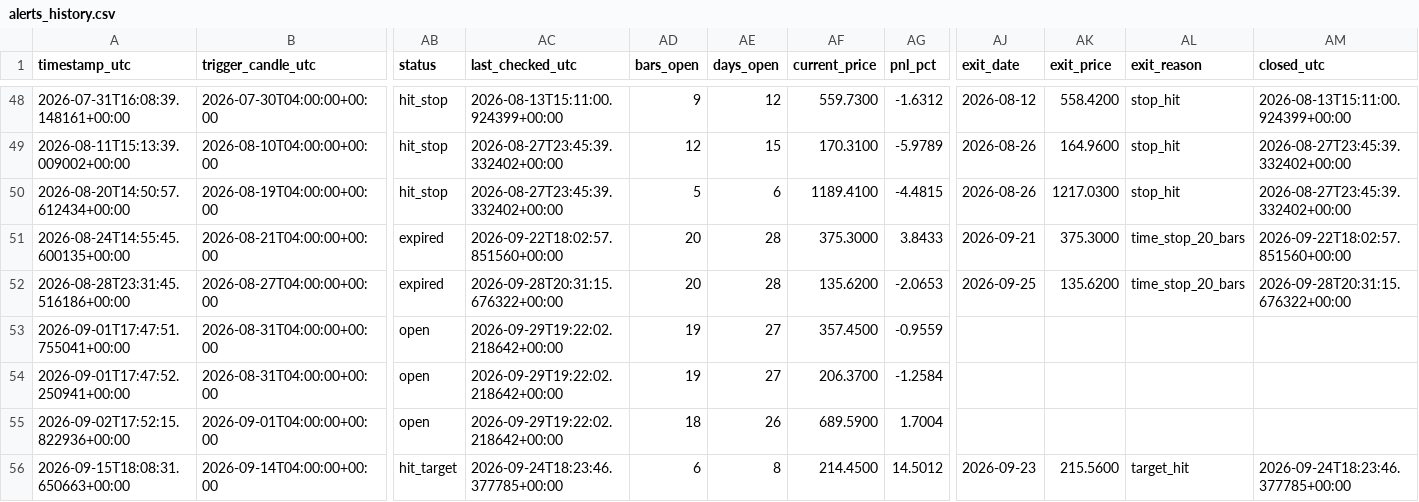
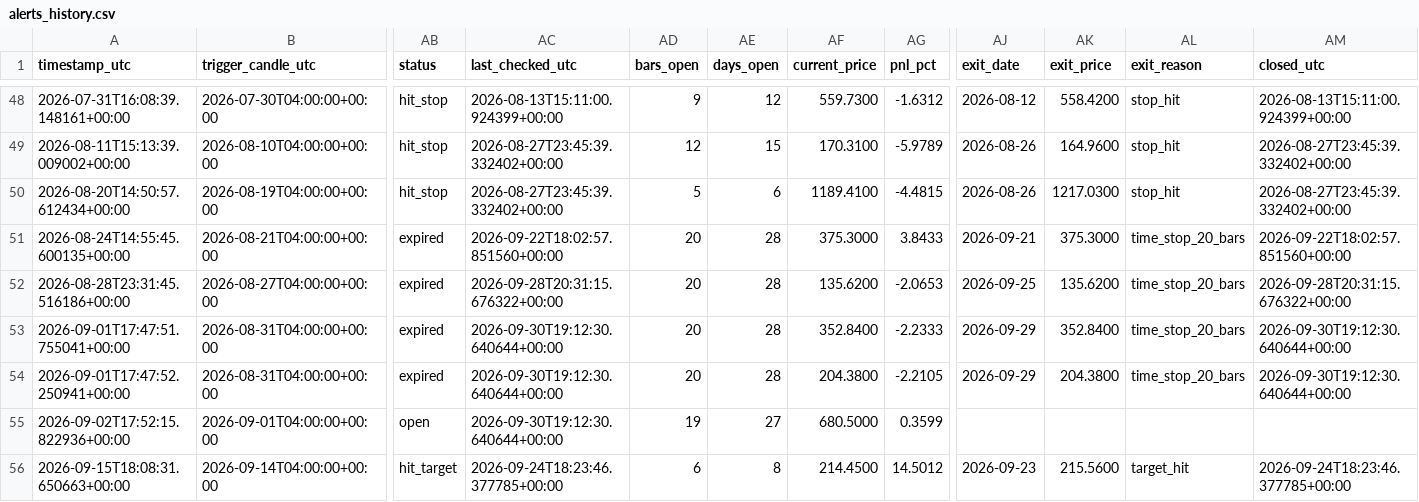
Before and after one commit to ronaldfj/nyse_price_alerts, a CSV file: alerts_history.csv, drawn as a sheet; only a part is shown, gaps mark what is left out; the diff names each change by its address in the sheet, - before the commit and + after, or states it on an @@ line.

```diff
--- a/alerts_history.csv
+++ b/alerts_history.csv
-AB53:AB54 (status): open
+AB53:AB54 (status): expired
-AC53:AC55 (last_checked_utc): 2026-09-29T19:22:02.218642+00:00
+AC53:AC55 (last_checked_utc): 2026-09-30T19:12:30.640644+00:00
-AD53:AD54 (bars_open): 19
+AD53:AD54 (bars_open): 20
-AE53:AE54 (days_open): 27
+AE53:AE54 (days_open): 28
-AF53 (current_price): 357.4500
+AF53 (current_price): 352.8400
-AG53 (pnl_pct): -0.9559
+AG53 (pnl_pct): -2.2333
-AJ53:AJ54 (exit_date): (empty)
+AJ53:AJ54 (exit_date): 2026-09-29
-AK53 (exit_price): (empty)
+AK53 (exit_price): 352.8400
-AL53:AL54 (exit_reason): (empty)
+AL53:AL54 (exit_reason): time_stop_20_bars
-AM53:AM54 (closed_utc): (empty)
+AM53:AM54 (closed_utc): 2026-09-30T19:12:30.640644+00:00
-AF54 (current_price): 206.3700
+AF54 (current_price): 204.3800
-AG54 (pnl_pct): -1.2584
+AG54 (pnl_pct): -2.2105
-AK54 (exit_price): (empty)
+AK54 (exit_price): 204.3800
-AD55 (bars_open): 18
+AD55 (bars_open): 19
-AE55 (days_open): 26
+AE55 (days_open): 27
-AF55 (current_price): 689.5900
+AF55 (current_price): 680.5000
-AG55 (pnl_pct): 1.7004
+AG55 (pnl_pct): 0.3599
```
